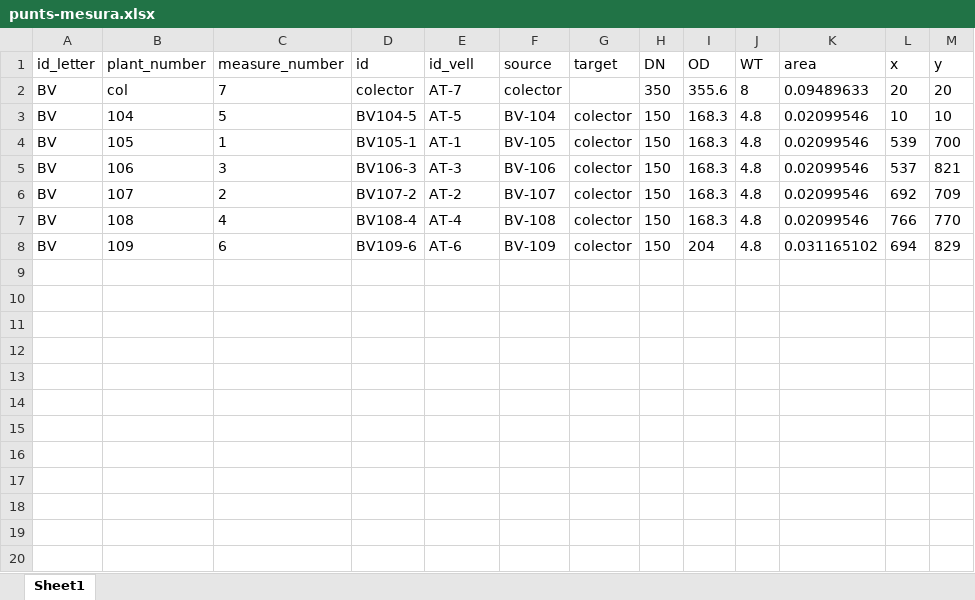
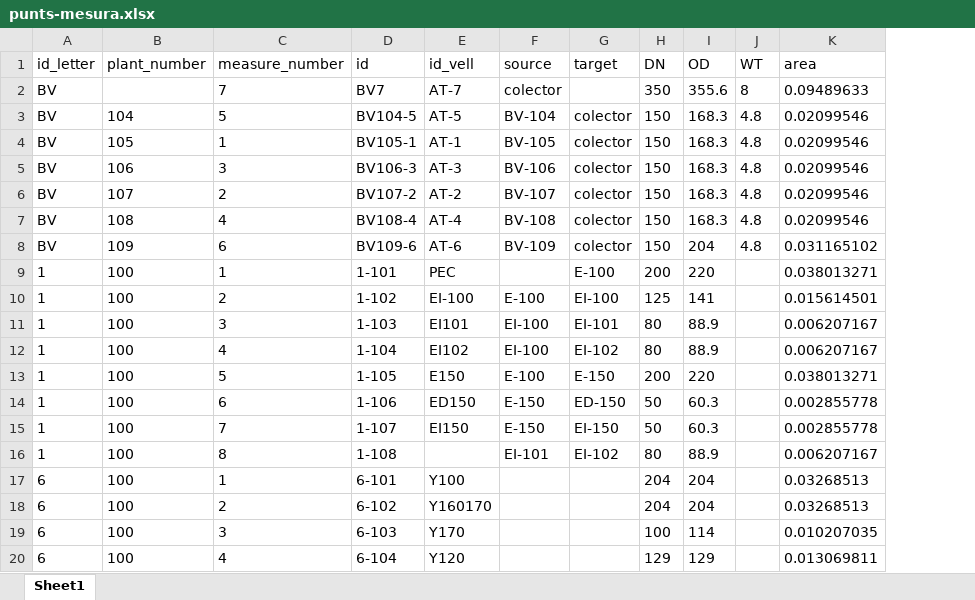
Before and after one commit to LeoDaVinci16/sxs, an Excel workbook: docs/punts-mesura.xlsx, sheet Sheet1, drawn as a sheet; only a part is shown; values as stored, in another font and other column widths than the file's, no borders; removed rows and columns are numbered as before the commit, all else as after; the diff covers the shown part only; the diff names each change by its address in the sheet, - before the commit and + after, or states it on an @@ line.

```diff
--- a/docs/punts-mesura.xlsx (sheet Sheet1)
+++ b/docs/punts-mesura.xlsx (sheet Sheet1)
-column L (x), rows 2-8: 20 | 10 | 539 | 537 | 692 | 766 | 694
-column M (y), rows 2-8: 20 | 10 | 700 | 821 | 709 | 770 | 829
-B2 (plant_number): col
+B2 (plant_number): (empty)
-D2 (id): colector
+D2 (id): BV7
+row 9: 1 | 100 | 1 | 1-101 | PEC |  | E-100 | 200 | 220 |  | 0.038013271
+row 10: 1 | 100 | 2 | 1-102 | EI-100 | E-100 | EI-100 | 125 | 141 |  | 0.015614501
+row 11: 1 | 100 | 3 | 1-103 | EI101 | EI-100 | EI-101 | 80 | 88.9 |  | 0.006207167
+row 12: 1 | 100 | 4 | 1-104 | EI102 | EI-100 | EI-102 | 80 | 88.9 |  | 0.006207167
+row 13: 1 | 100 | 5 | 1-105 | E150 | E-100 | E-150 | 200 | 220 |  | 0.038013271
+row 14: 1 | 100 | 6 | 1-106 | ED150 | E-150 | ED-150 | 50 | 60.3 |  | 0.002855778
+row 15: 1 | 100 | 7 | 1-107 | EI150 | E-150 | EI-150 | 50 | 60.3 |  | 0.002855778
+row 16: 1 | 100 | 8 | 1-108 |  | EI-101 | EI-102 | 80 | 88.9 |  | 0.006207167
+row 17: 6 | 100 | 1 | 6-101 | Y100 |  |  | 204 | 204 |  | 0.03268513
+row 18: 6 | 100 | 2 | 6-102 | Y160170 |  |  | 204 | 204 |  | 0.03268513
+row 19: 6 | 100 | 3 | 6-103 | Y170 |  |  | 100 | 114 |  | 0.010207035
+row 20: 6 | 100 | 4 | 6-104 | Y120 |  |  | 129 | 129 |  | 0.013069811
```
Also changed, not shown: 51 added rows elsewhere in this sheet, 4 other files.
